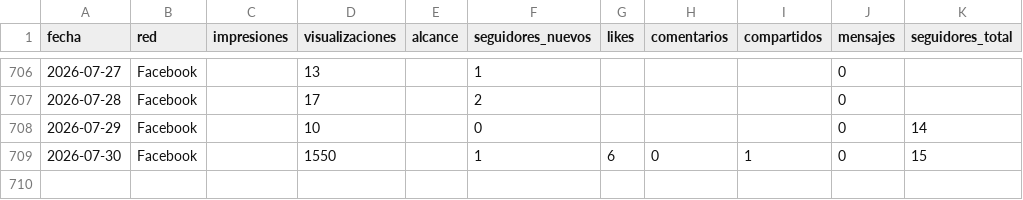
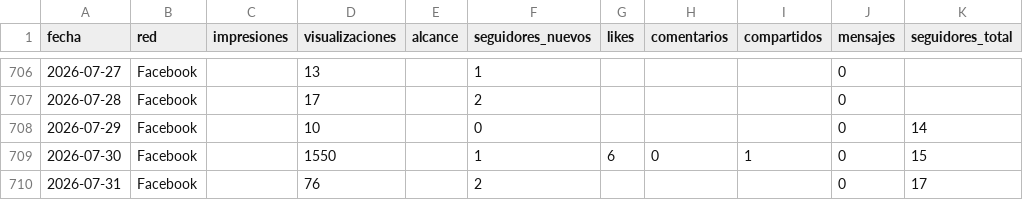
Before and after one commit to WeRise-ESP/dashboard-reversal, a CSV file: data/historico_social/social_facebook_diario.csv, drawn as a sheet; only a part is shown, gaps mark what is left out.

```diff
--- a/data/historico_social/social_facebook_diario.csv
+++ b/data/historico_social/social_facebook_diario.csv
@@ -709 +709,2 @@ fecha,red,impresiones,visualizaciones,alcance,seguidores_nuevos,likes,comentario
 2026-07-30,Facebook,,1550,,1,6,0,1,0,15
+2026-07-31,Facebook,,76,,2,,,,0,17
```
Also changed, not shown: data/historico_social/social_instagram_demografia.csv, data/historico_social/social_instagram_diario.csv, 3 other files.
